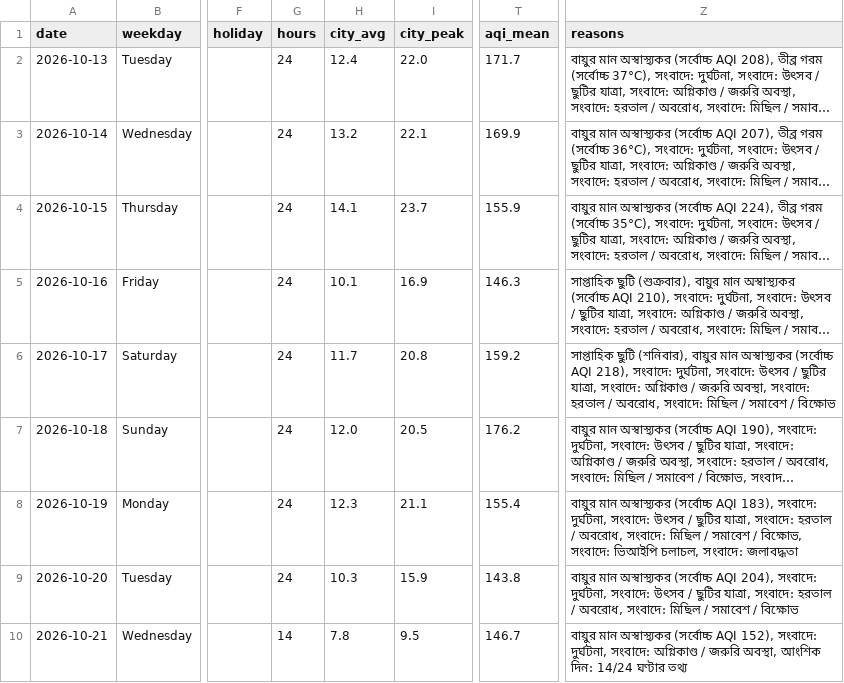
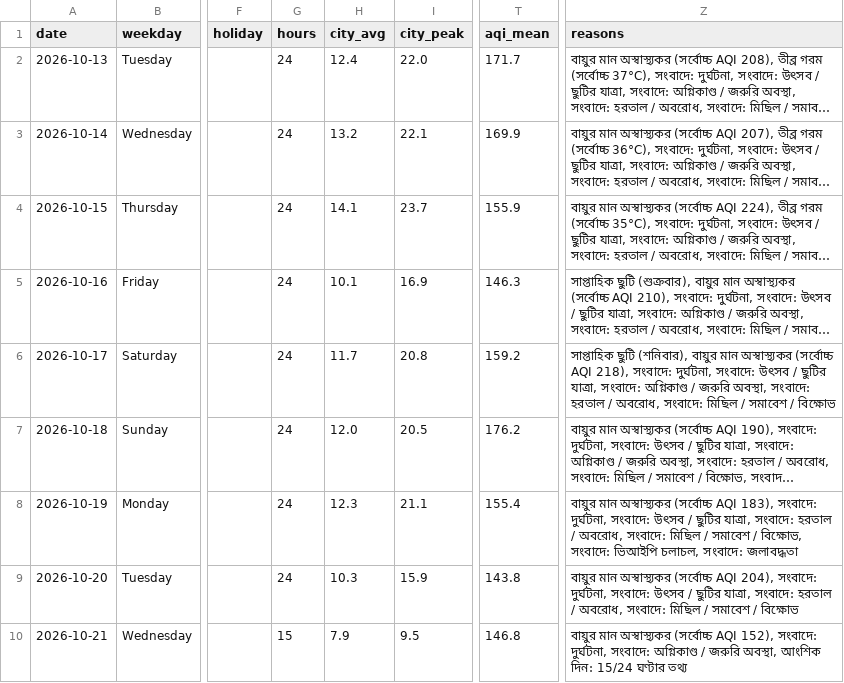
Before and after one commit to wiki-ruhan/Dhaka-Jam-70, a CSV file: data/daily_summary.csv, drawn as a sheet; only a part is shown, gaps mark what is left out; long unchanged cells end in …; the diff names each change by its address in the sheet, - before the commit and + after, or states it on an @@ line.

```diff
--- a/data/daily_summary.csv
+++ b/data/daily_summary.csv
-G10 (hours): 14
+G10 (hours): 15
-H10 (city_avg): 7.8
+H10 (city_avg): 7.9
-T10 (aqi_mean): 146.7
+T10 (aqi_mean): 146.8
-Z10 (reasons): …আংশিক দিন: 14/24 ঘণ্টার তথ্য
+Z10 (reasons): …আংশিক দিন: 15/24 ঘণ্টার তথ্য
```
Also changed, not shown: data/conditions.csv, data/daily/ranking/2026-10-21_ranking.csv, 15 other files.
